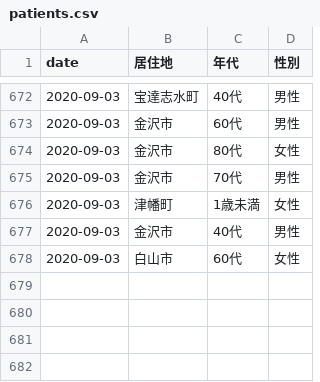
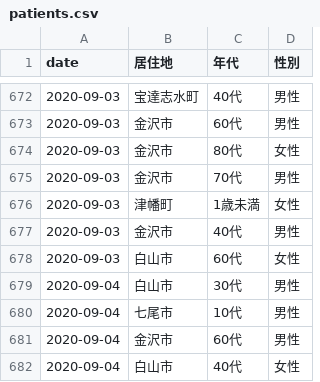
Before and after one commit to Retsuki/covid19-ishikawa-scraper, a CSV file: src/downloads/patients_data/patients.csv, drawn as a sheet; only a part is shown, gaps mark what is left out; the diff names each change by its address in the sheet, - before the commit and + after, or states it on an @@ line.

```diff
--- a/src/downloads/patients_data/patients.csv
+++ b/src/downloads/patients_data/patients.csv
+row 679: 2020-09-04 | 白山市 | 30代 | 男性
+row 680: 2020-09-04 | 七尾市 | 10代 | 男性
+row 681: 2020-09-04 | 金沢市 | 60代 | 男性
+row 682: 2020-09-04 | 白山市 | 40代 | 女性
```
Also changed, not shown: src/downloads/final_data/total.csv, src/downloads/residence_pacients/total.csv, 2 other files.
